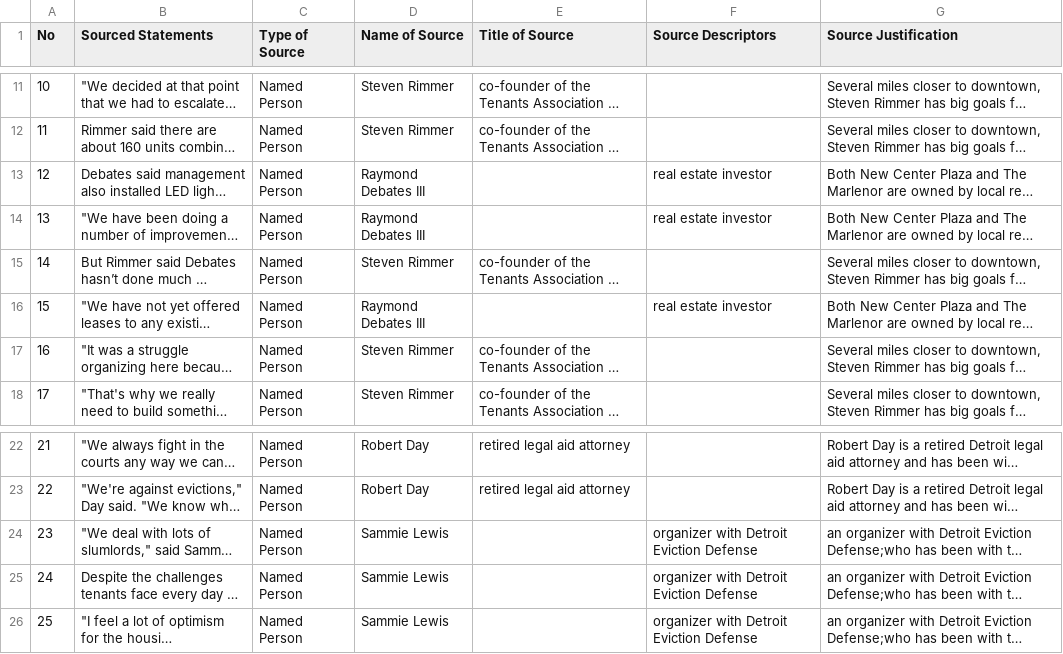
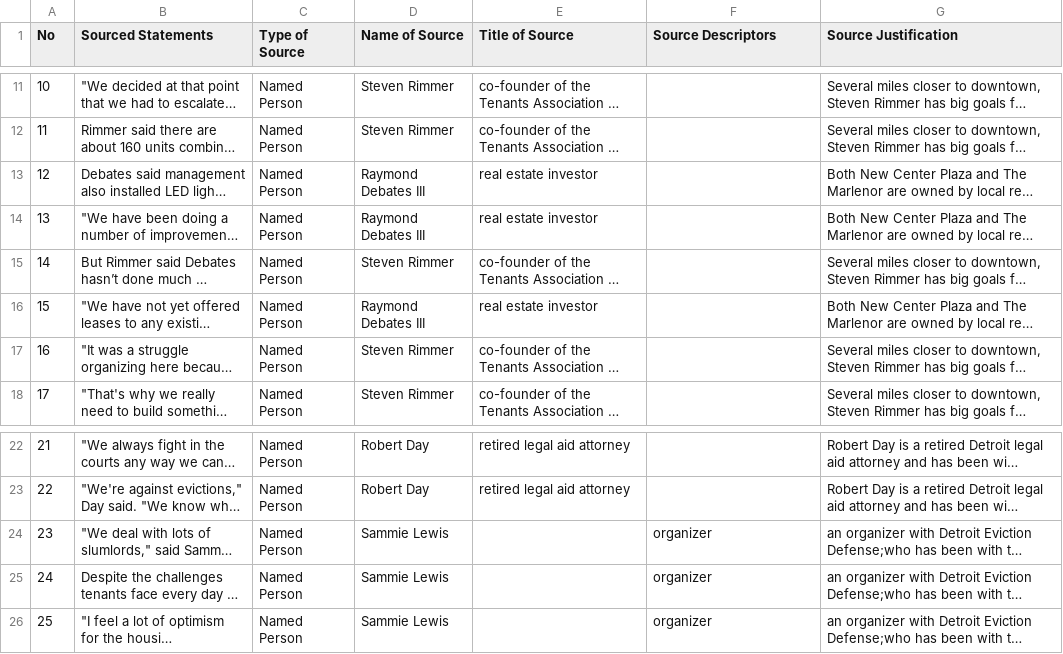
Before and after one commit to MarkkulaCenterJMEthics/llms-journ-sourcing, a CSV file: benchmarking/GT data/GT-II/102-Detroit_Tenants.csv, drawn as a sheet; only a part is shown, gaps mark what is left out; long unchanged cells end in …; the diff names each change by its address in the sheet, - before the commit and + after, or states it on an @@ line.

```diff
--- a/benchmarking/GT data/GT-II/102-Detroit_Tenants.csv
+++ b/benchmarking/GT data/GT-II/102-Detroit_Tenants.csv
-E13:E14 (Title of Source): (empty)
+E13:E14 (Title of Source): real estate investor
-F13:F14 (Source Descriptors): real estate investor
+F13:F14 (Source Descriptors): (empty)
-E16 (Title of Source): (empty)
+E16 (Title of Source): real estate investor
-F16 (Source Descriptors): real estate investor
+F16 (Source Descriptors): (empty)
-F24:F26 (Source Descriptors): organizer with Detroit Eviction Defense
+F24:F26 (Source Descriptors): organizer
```
Also changed, not shown: benchmarking/GT data/GT-II/104-Irish_Centre.csv, benchmarking/GT data/GT-II/107-Jackson_Water.csv, 3 other files.
